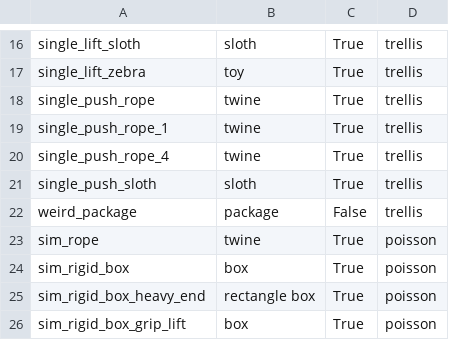
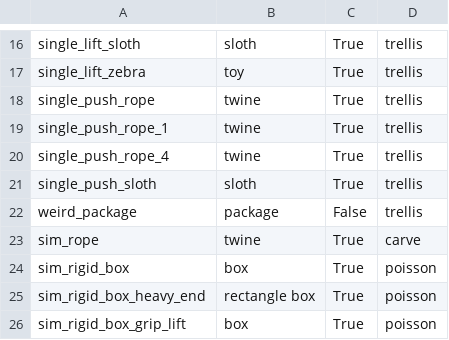
Before and after one commit to Hanson-Sun/PhysTwin, a CSV file: data_config.csv, drawn as a sheet; only a part is shown, gaps mark what is left out; the diff names each change by its address in the sheet, - before the commit and + after, or states it on an @@ line.

Commit message:
Add depth-based shape carving and fix sim generation
Work on depth-based space carving alongside the existing path, plus assorted
fixes to the sim data generation entry point. The committed
"shape_carve copy.py" was a leftover scratch copy and has since been deleted.

```diff
--- a/data_config.csv
+++ b/data_config.csv
-D23: poisson
+D23: carve
```
Also changed, not shown: 6 other files.
